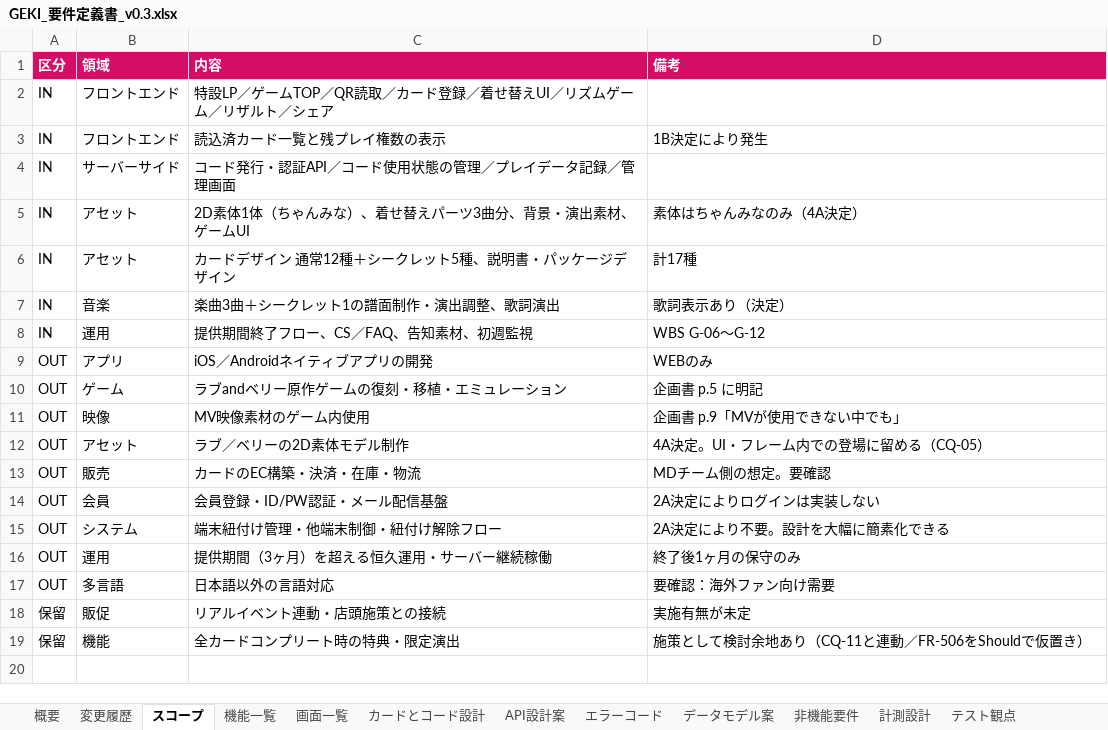
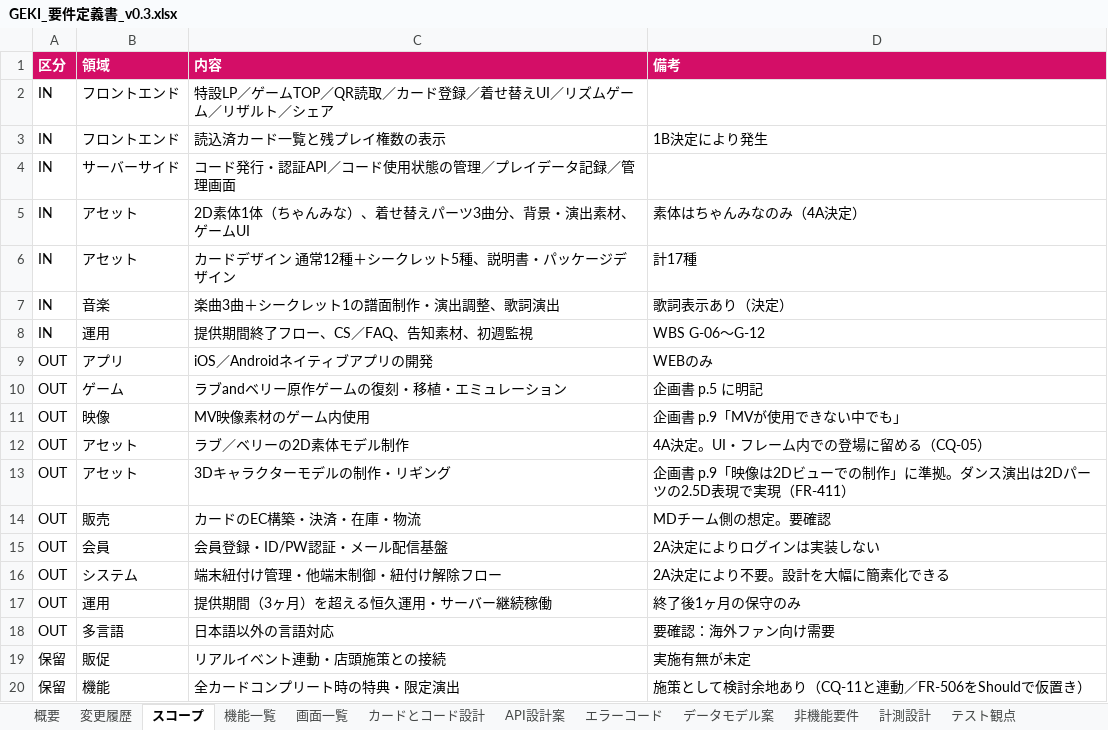
Before and after one commit to RyoheiOsaka-yellow/test_test_UIX, an Excel workbook: GEKI/GEKI_要件定義書_v0.3.xlsx, sheet スコープ, drawn as a sheet; values as stored, in another font and other column widths than the file's, no borders; the diff names each change by its address in the sheet, - before the commit and + after, or states it on an @@ line.

```diff
--- a/GEKI/GEKI_要件定義書_v0.3.xlsx (sheet スコープ)
+++ b/GEKI/GEKI_要件定義書_v0.3.xlsx (sheet スコープ)
+row 13: OUT | アセット | 3Dキャラクターモデルの制作・リギング | 企画書 p.9「映像は2Dビューでの制作」に準拠。ダンス演出は2Dパーツの2.5D表現で実現（FR-411）
```
Also changed, not shown: sheet 機能一覧, sheet 変更履歴, sheet 概要, 2 other files.
